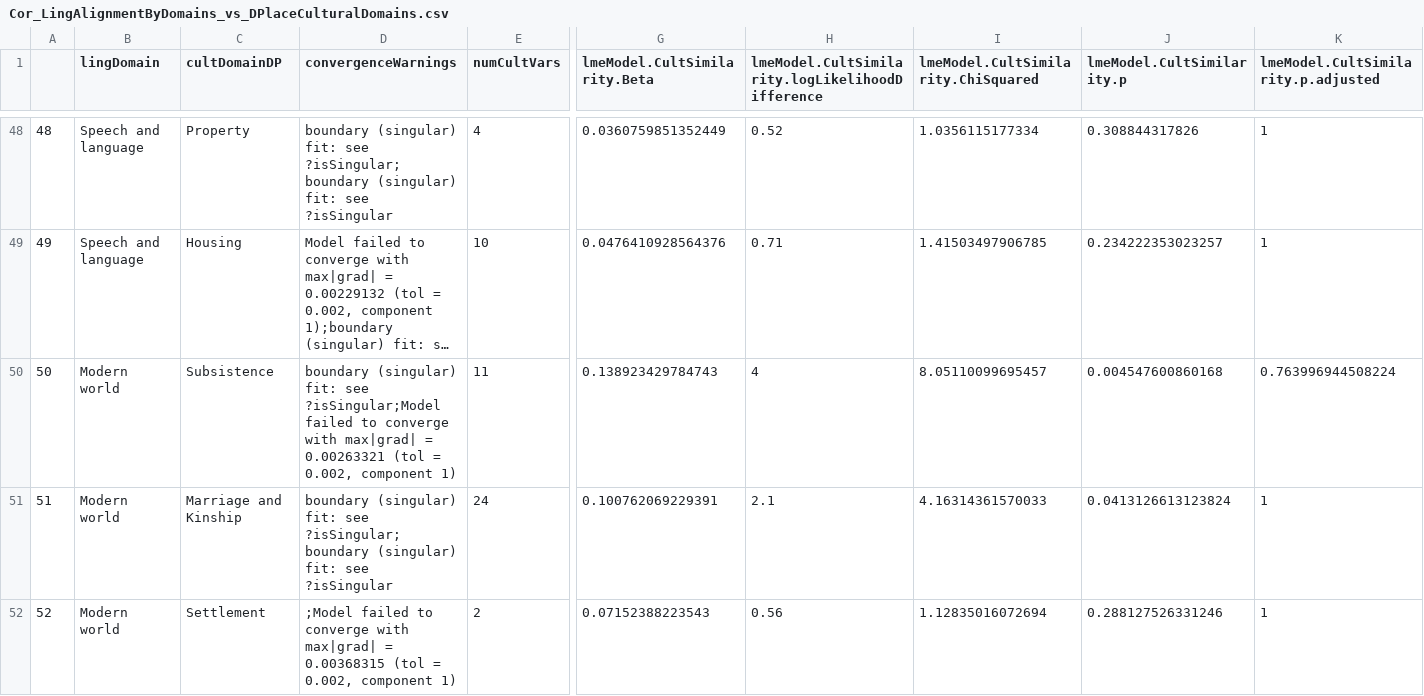
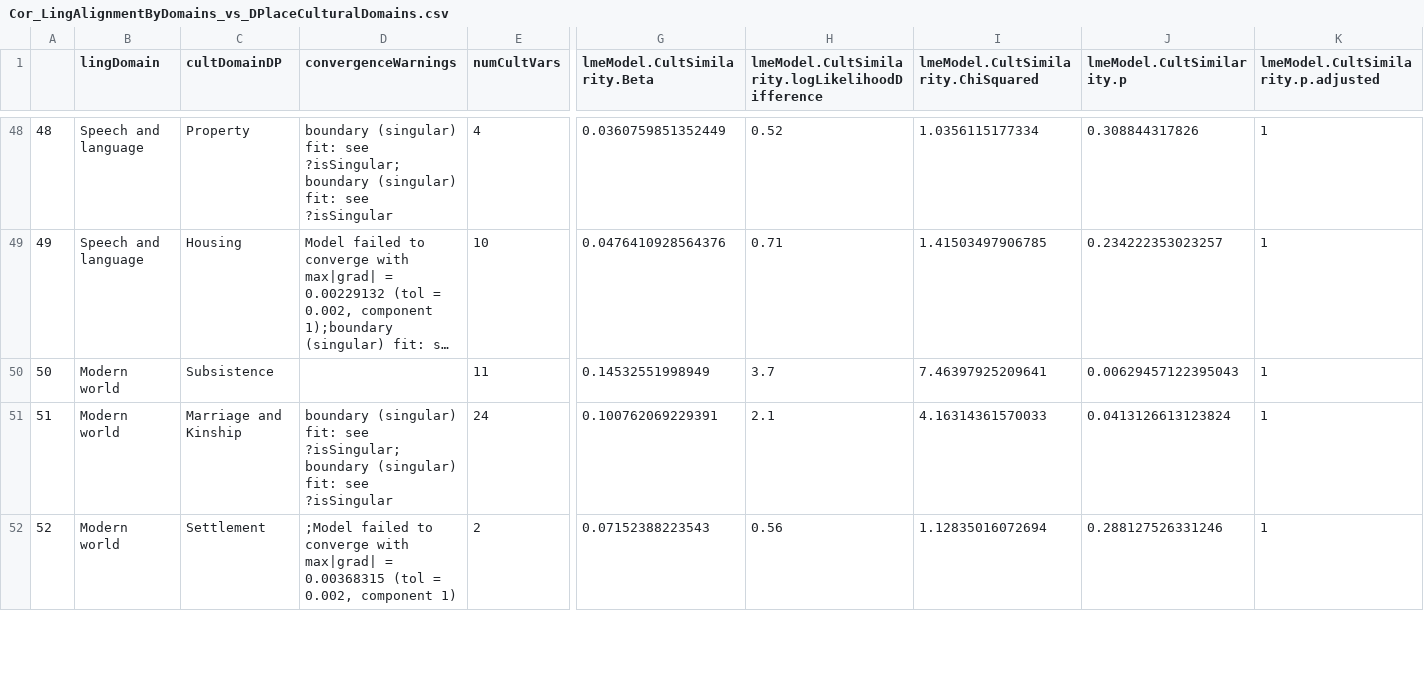
Before and after one commit to seannyD/ImputeEACulturalDifferences, a CSV file: results/stats/cc/Cor_LingAlignmentByDomains_vs_DPlaceCulturalDomains.csv, drawn as a sheet; only a part is shown, gaps mark what is left out; long unchanged cells end in …; the diff names each change by its address in the sheet, - before the commit and + after, or states it on an @@ line.

```diff
--- a/results/stats/cc/Cor_LingAlignmentByDomains_vs_DPlaceCulturalDomains.csv
+++ b/results/stats/cc/Cor_LingAlignmentByDomains_vs_DPlaceCulturalDomains.csv
-D50 (convergenceWarnings): boundary (singular) fit: see ?isSingular;Model failed to converge with max|grad| = 0.00263321 (tol = 0.002, component 1)
+D50 (convergenceWarnings): (empty)
-G50 (lmeModel.CultSimilarity.Beta): 0.138923429784743
+G50 (lmeModel.CultSimilarity.Beta): 0.14532551998949
-H50: 4
+H50: 3.7
-I50: 8.05110099695457
+I50: 7.46397925209641
-J50 (lmeModel.CultSimilarity.p): 0.004547600860168
+J50 (lmeModel.CultSimilarity.p): 0.00629457122395043
-K50: 0.763996944508224
+K50: 1
```
Also changed, not shown: results/stats/cc/Cor_LingAlignmentByDomains_vs_HistoricalAndGeographicalDistance.csv, results/stats/subs/Cor_LingAlignmentByDomains_vs_DPlaceCulturalDomains.csv, 43 other files.
